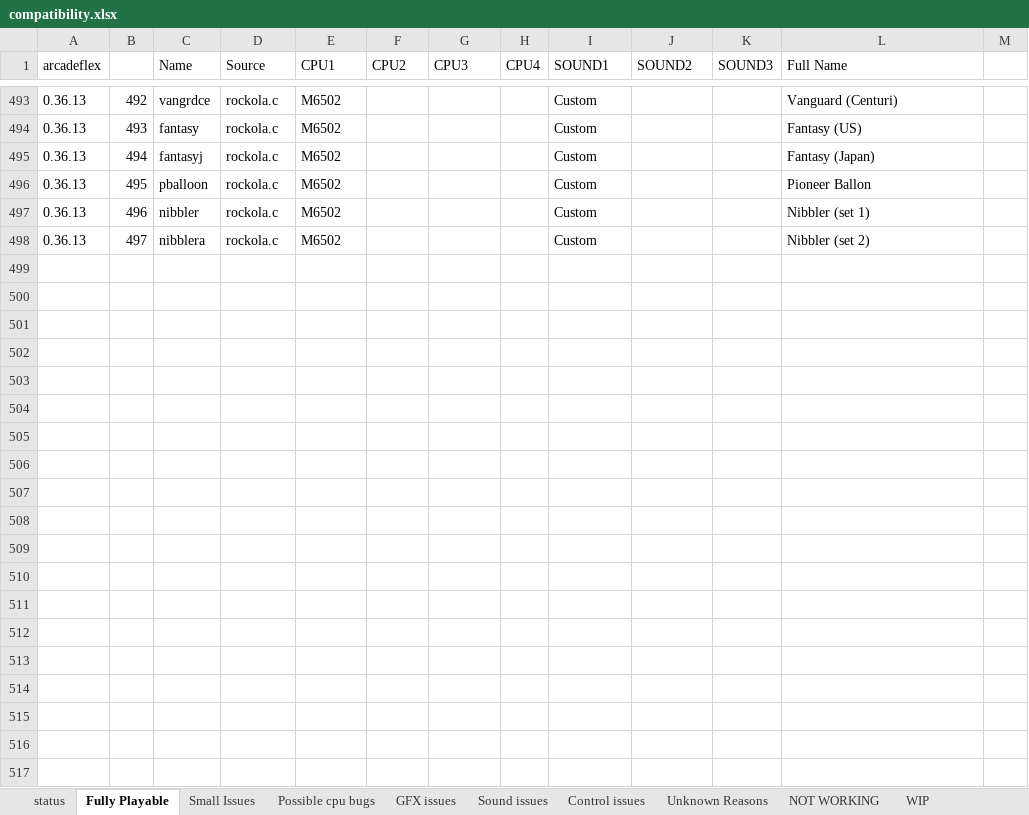
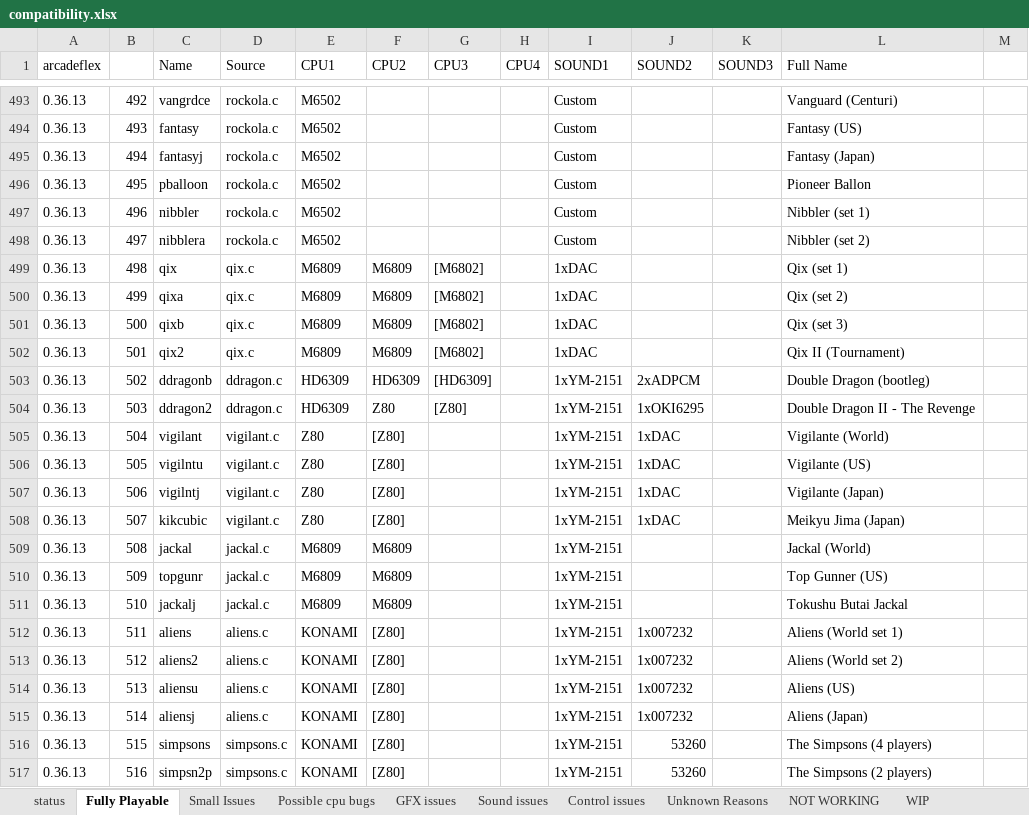
Before and after one commit to georgemoralis/arcadeflex, an Excel workbook: compatibility.xlsx, sheet Fully Playable, drawn as a sheet; only a part is shown, gaps mark what is left out; values as stored, in another font and other column widths than the file's, no borders; the diff covers the shown part only; the diff names each change by its address in the sheet, - before the commit and + after, or states it on an @@ line.

Commit message:
Added stereo support and updated lotta games to fully playable status

```diff
--- a/compatibility.xlsx (sheet Fully Playable)
+++ b/compatibility.xlsx (sheet Fully Playable)
+row 499: 0.36.13 | 498 | qix | qix.c | M6809 | M6809 | [M6802] |  | 1xDAC |  |  | Qix (set 1)
+row 500: 0.36.13 | 499 | qixa | qix.c | M6809 | M6809 | [M6802] |  | 1xDAC |  |  | Qix (set 2)
+row 501: 0.36.13 | 500 | qixb | qix.c | M6809 | M6809 | [M6802] |  | 1xDAC |  |  | Qix (set 3)
+row 502: 0.36.13 | 501 | qix2 | qix.c | M6809 | M6809 | [M6802] |  | 1xDAC |  |  | Qix II (Tournament)
+row 503: 0.36.13 | 502 | ddragonb | ddragon.c | HD6309 | HD6309 | [HD6309] |  | 1xYM-2151 | 2xADPCM |  | Double Dragon (bootleg)
+row 504: 0.36.13 | 503 | ddragon2 | ddragon.c | HD6309 | Z80 | [Z80] |  | 1xYM-2151 | 1xOKI6295 |  | Double Dragon II - The Revenge
+row 505: 0.36.13 | 504 | vigilant | vigilant.c | Z80 | [Z80] |  |  | 1xYM-2151 | 1xDAC |  | Vigilante (World)
+row 506: 0.36.13 | 505 | vigilntu | vigilant.c | Z80 | [Z80] |  |  | 1xYM-2151 | 1xDAC |  | Vigilante (US)
+row 507: 0.36.13 | 506 | vigilntj | vigilant.c | Z80 | [Z80] |  |  | 1xYM-2151 | 1xDAC |  | Vigilante (Japan)
+row 508: 0.36.13 | 507 | kikcubic | vigilant.c | Z80 | [Z80] |  |  | 1xYM-2151 | 1xDAC |  | Meikyu Jima (Japan)
+row 509: 0.36.13 | 508 | jackal | jackal.c | M6809 | M6809 |  |  | 1xYM-2151 |  |  | Jackal (World)
+row 510: 0.36.13 | 509 | topgunr | jackal.c | M6809 | M6809 |  |  | 1xYM-2151 |  |  | Top Gunner (US)
+row 511: 0.36.13 | 510 | jackalj | jackal.c | M6809 | M6809 |  |  | 1xYM-2151 |  |  | Tokushu Butai Jackal
+row 512: 0.36.13 | 511 | aliens | aliens.c | KONAMI | [Z80] |  |  | 1xYM-2151 | 1x007232 |  | Aliens (World set 1)
+row 513: 0.36.13 | 512 | aliens2 | aliens.c | KONAMI | [Z80] |  |  | 1xYM-2151 | 1x007232 |  | Aliens (World set 2)
+row 514: 0.36.13 | 513 | aliensu | aliens.c | KONAMI | [Z80] |  |  | 1xYM-2151 | 1x007232 |  | Aliens (US)
+row 515: 0.36.13 | 514 | aliensj | aliens.c | KONAMI | [Z80] |  |  | 1xYM-2151 | 1x007232 |  | Aliens (Japan)
+row 516: 0.36.13 | 515 | simpsons | simpsons.c | KONAMI | [Z80] |  |  | 1xYM-2151 | 53260 |  | The Simpsons (4 players)
+row 517: 0.36.13 | 516 | simpsn2p | simpsons.c | KONAMI | [Z80] |  |  | 1xYM-2151 | 53260 |  | The Simpsons (2 players)
```
Also changed, not shown: 16 added rows elsewhere in this sheet, sheet Small Issues, sheet compatibility.xls, 50 other files.
